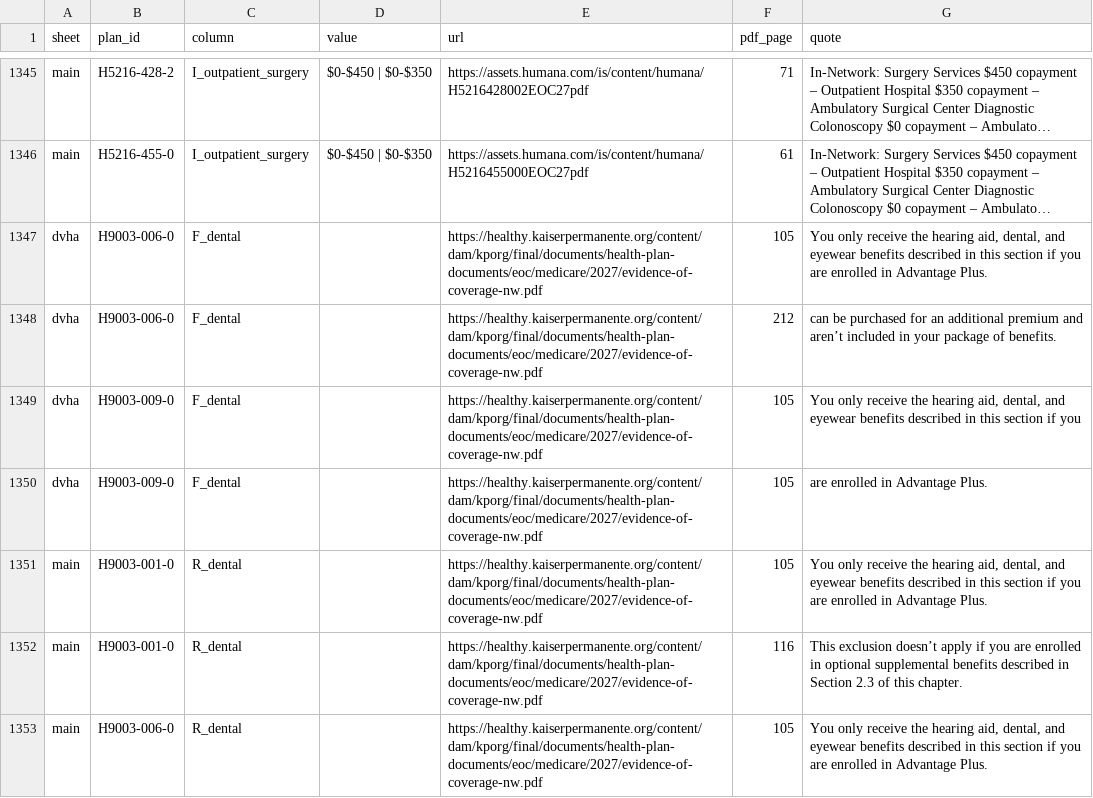
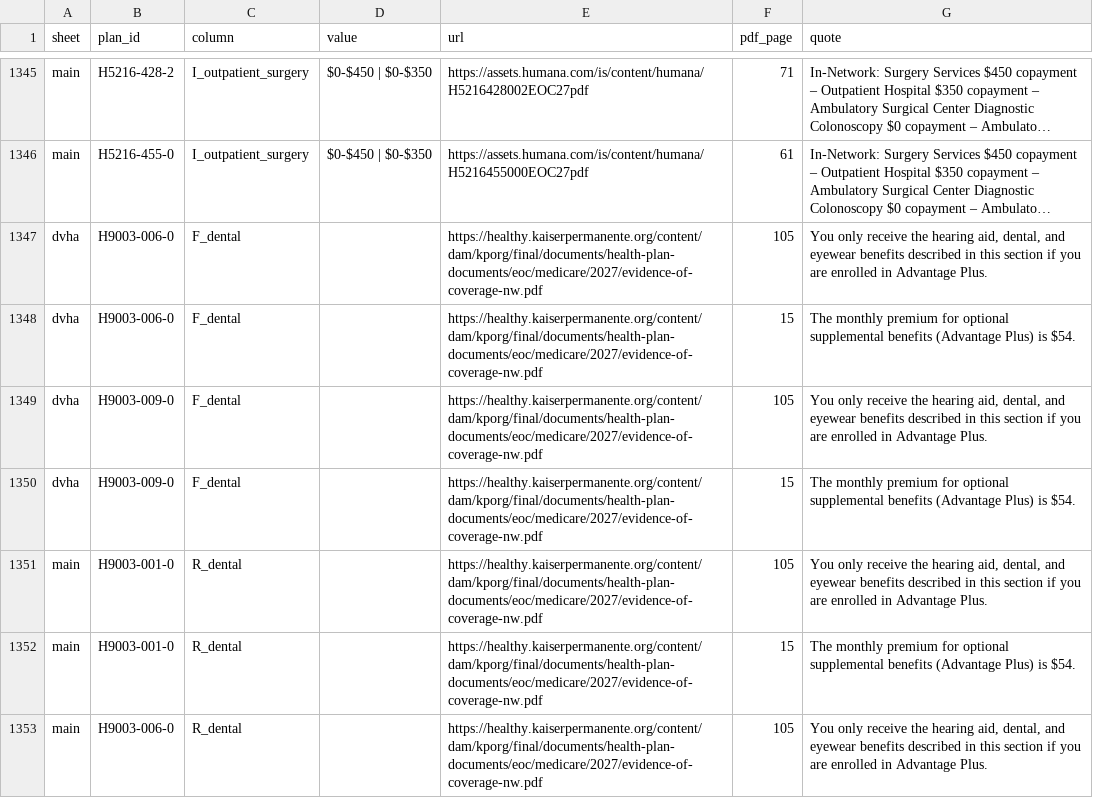
Before and after one commit to rosenhouse-bot-sandbox/shiba-data, a CSV file: repro/data/eoc_citations.csv, drawn as a sheet; only a part is shown, gaps mark what is left out; long unchanged cells end in …; the diff covers the shown part only; the diff names each change by its address in the sheet, - before the commit and + after, or states it on an @@ line.

```diff
--- a/repro/data/eoc_citations.csv
+++ b/repro/data/eoc_citations.csv
-F1348 (pdf_page): 212
+F1348 (pdf_page): 15
-G1348 (quote): can be purchased for an additional premium and aren’t included in your package of benefits.
+G1348 (quote): The monthly premium for optional supplemental benefits (Advantage Plus) is $54.
-G1349 (quote): …if you
+G1349 (quote): …if you are enrolled in Advantage Plus.
-F1350 (pdf_page): 105
+F1350 (pdf_page): 15
-G1350 (quote): are enrolled in Advantage Plus.
+G1350 (quote): The monthly premium for optional supplemental benefits (Advantage Plus) is $54.
-F1352 (pdf_page): 116
+F1352 (pdf_page): 15
-G1352 (quote): This exclusion doesn’t apply if you are enrolled in optional supplemental benefits described in Section 2.3 of this chapter.
+G1352 (quote): The monthly premium for optional supplemental benefits (Advantage Plus) is $54.
```
Also changed, not shown: 1 added row, 5 removed rows and 9 edited cells elsewhere in this file, 8 other files.
